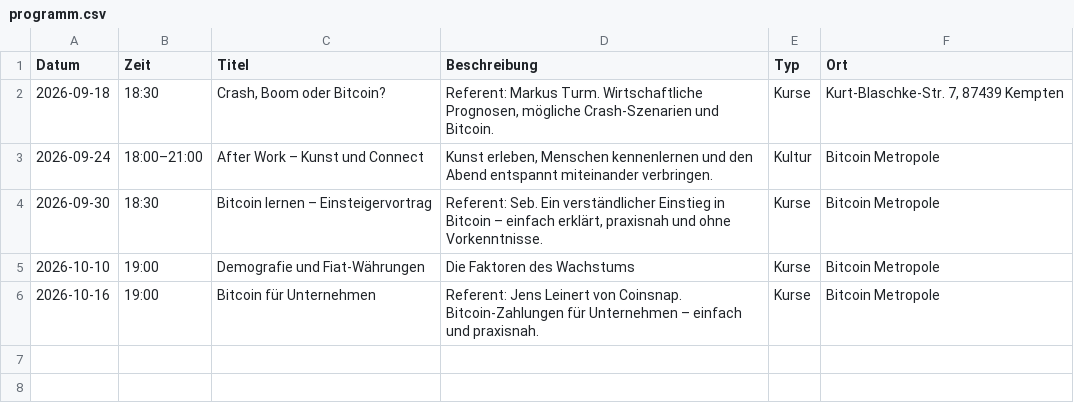
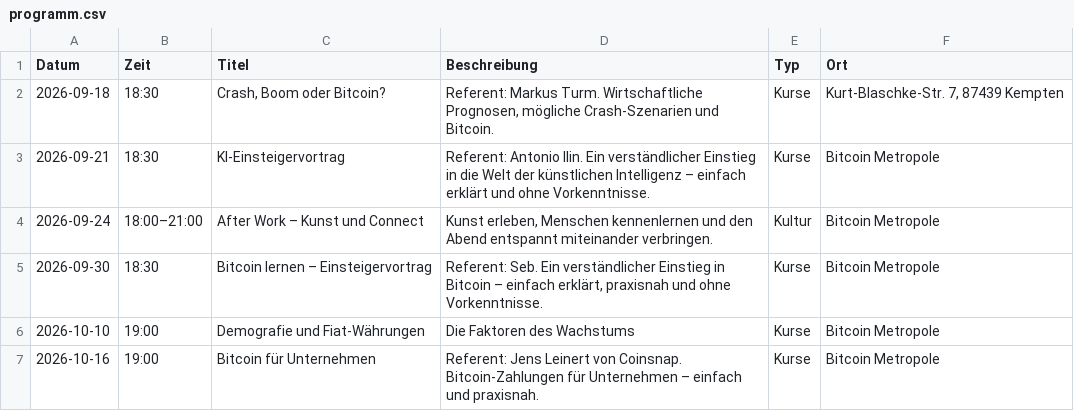
Before and after one commit to Razue/bitcoin_metropole_kempten, a CSV file: programm.csv, drawn as a sheet.

Commit message:
Merge upcoming Bitcoin Metropole events

```diff
--- a/programm.csv
+++ b/programm.csv
@@ -2,2 +2,3 @@ Datum,Zeit,Titel,Beschreibung,Typ,Ort
 2026-09-18,18:30,"Crash, Boom oder Bitcoin?","Referent: Markus Turm. Wirtschaftliche Prognosen, mögliche Crash-Szenarien und Bitcoin.",Kurse,"Kurt-Blaschke-Str. 7, 87439 Kempten"
+2026-09-21,18:30,KI-Einsteigervortrag,"Referent: Antonio Ilin. Ein verständlicher Einstieg in die Welt der künstlichen Intelligenz – einfach erklärt und ohne Vorkenntnisse.",Kurse,Bitcoin Metropole
 2026-09-24,18:00–21:00,After Work – Kunst und Connect,"Kunst erleben, Menschen kennenlernen und den Abend entspannt miteinander verbringen.",Kultur,Bitcoin Metropole
```
